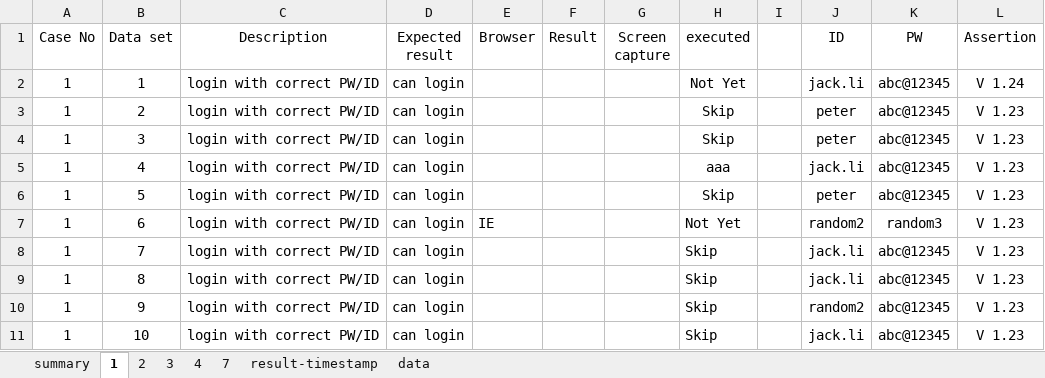
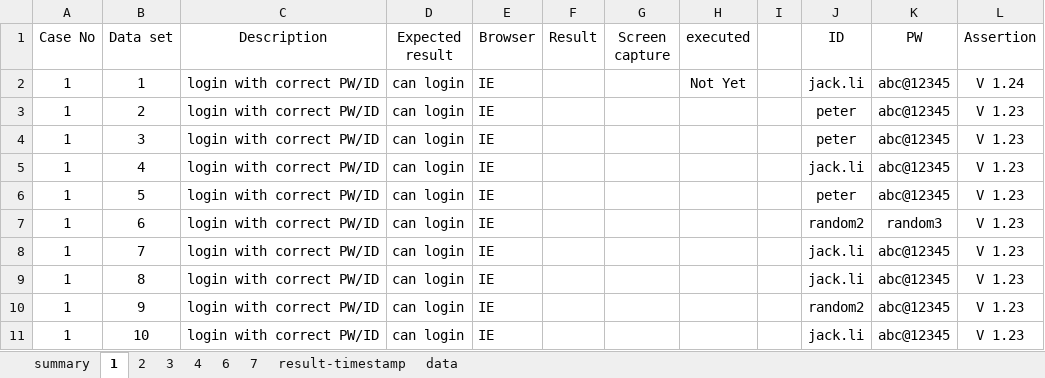
Before and after one commit to EldenCheng/ExcelFramework-Demo-Python, an Excel workbook: TestCaseData/Kerry_data_2c.xlsx, sheet 1, drawn as a sheet; values as stored, in another font and other column widths than the file's, no borders; the diff names each change by its address in the sheet, - before the commit and + after, or states it on an @@ line.

Commit message:
TC1.py Add tag #@Begin and #@END to specify which part should be executed Framework.py Exchange to use TC_Runner to load the test cases TC_Runner.py Create to read the execute part by finding the tags and exec the part had success read Excel_x.py Update Select_Sheet_By_Name as openpyxl updated Report.py Add a executed colnum determine to ignore the bug when the executed colunm is null

```diff
--- a/TestCaseData/Kerry_data_2c.xlsx (sheet 1)
+++ b/TestCaseData/Kerry_data_2c.xlsx (sheet 1)
+sheet tab: 6
-E2:E6 (Browser): (empty)
+E2:E6 (Browser): IE
-H3:H4 (executed): Skip
+H3:H4 (executed): (empty)
-H5 (executed): aaa
+H5 (executed): (empty)
-H6 (executed): Skip
+H6 (executed): (empty)
-H7 (executed): Not Yet
+H7 (executed): (empty)
-E8:E11 (Browser): (empty)
+E8:E11 (Browser): IE
-H8:H11 (executed): Skip
+H8:H11 (executed): (empty)
```
Also changed, not shown: sheet summary, sheet 7, sheet 4, sheet 3, sheet 2, 12 other files.
